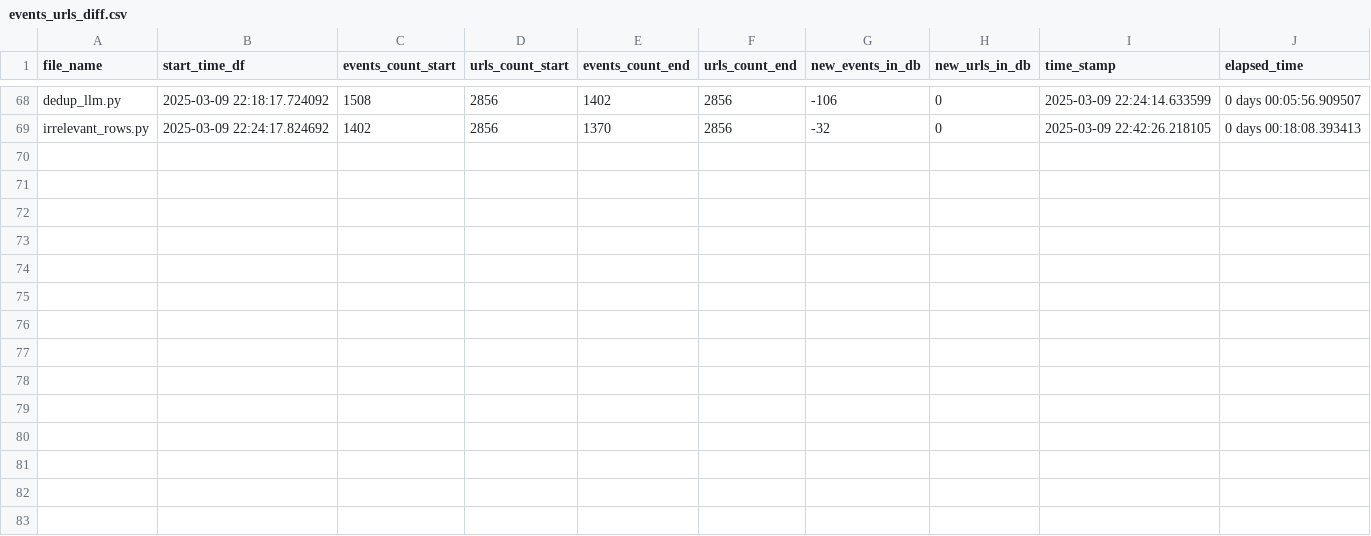
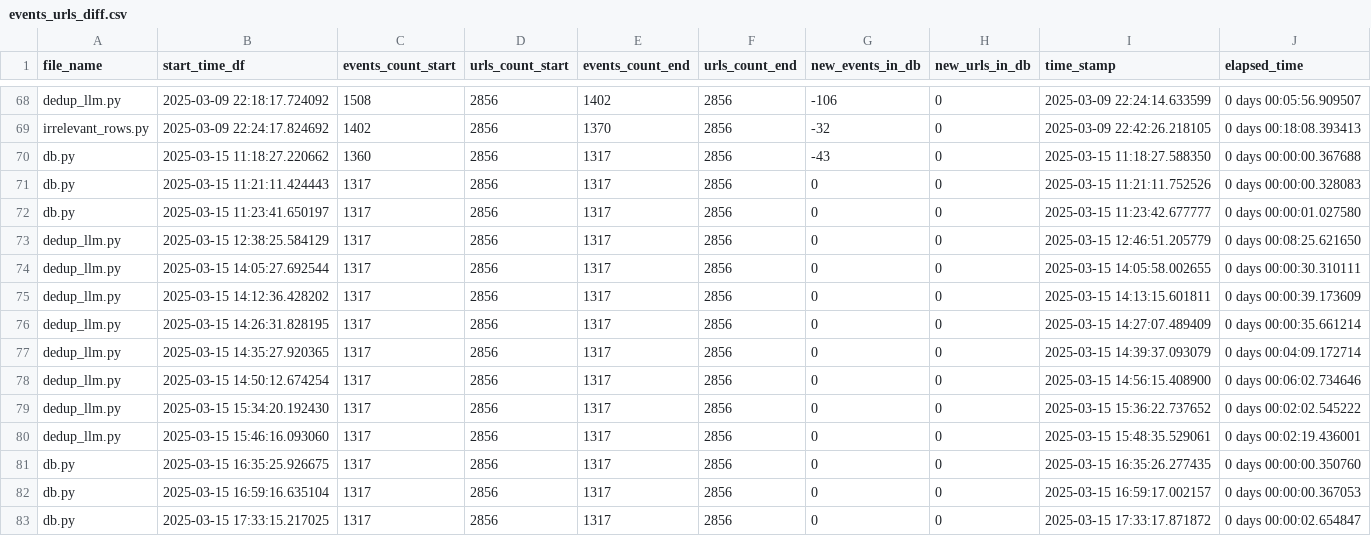
Before and after one commit to LindsayMoir/social_dance_app, a CSV file: output/events_urls_diff.csv, drawn as a sheet; only a part is shown, gaps mark what is left out.

```diff
--- a/output/events_urls_diff.csv
+++ b/output/events_urls_diff.csv
@@ -69 +69,15 @@ dedup_llm.py,2025-03-09 22:18:17.724092,1508,2856,1402,2856,-106,0,2025-03-09 22
 irrelevant_rows.py,2025-03-09 22:24:17.824692,1402,2856,1370,2856,-32,0,2025-03-09 22:42:26.218105,0 days 00:18:08.393413
+db.py,2025-03-15 11:18:27.220662,1360,2856,1317,2856,-43,0,2025-03-15 11:18:27.588350,0 days 00:00:00.367688
+db.py,2025-03-15 11:21:11.424443,1317,2856,1317,2856,0,0,2025-03-15 11:21:11.752526,0 days 00:00:00.328083
+db.py,2025-03-15 11:23:41.650197,1317,2856,1317,2856,0,0,2025-03-15 11:23:42.677777,0 days 00:00:01.027580
+dedup_llm.py,2025-03-15 12:38:25.584129,1317,2856,1317,2856,0,0,2025-03-15 12:46:51.205779,0 days 00:08:25.621650
+dedup_llm.py,2025-03-15 14:05:27.692544,1317,2856,1317,2856,0,0,2025-03-15 14:05:58.002655,0 days 00:00:30.310111
+dedup_llm.py,2025-03-15 14:12:36.428202,1317,2856,1317,2856,0,0,2025-03-15 14:13:15.601811,0 days 00:00:39.173609
+dedup_llm.py,2025-03-15 14:26:31.828195,1317,2856,1317,2856,0,0,2025-03-15 14:27:07.489409,0 days 00:00:35.661214
+dedup_llm.py,2025-03-15 14:35:27.920365,1317,2856,1317,2856,0,0,2025-03-15 14:39:37.093079,0 days 00:04:09.172714
+dedup_llm.py,2025-03-15 14:50:12.674254,1317,2856,1317,2856,0,0,2025-03-15 14:56:15.408900,0 days 00:06:02.734646
+dedup_llm.py,2025-03-15 15:34:20.192430,1317,2856,1317,2856,0,0,2025-03-15 15:36:22.737652,0 days 00:02:02.545222
+dedup_llm.py,2025-03-15 15:46:16.093060,1317,2856,1317,2856,0,0,2025-03-15 15:48:35.529061,0 days 00:02:19.436001
+db.py,2025-03-15 16:35:25.926675,1317,2856,1317,2856,0,0,2025-03-15 16:35:26.277435,0 days 00:00:00.350760
+db.py,2025-03-15 16:59:16.635104,1317,2856,1317,2856,0,0,2025-03-15 16:59:17.002157,0 days 00:00:00.367053
+db.py,2025-03-15 17:33:15.217025,1317,2856,1317,2856,0,0,2025-03-15 17:33:17.871872,0 days 00:00:02.654847
```
Also changed, not shown: 8 other files.
